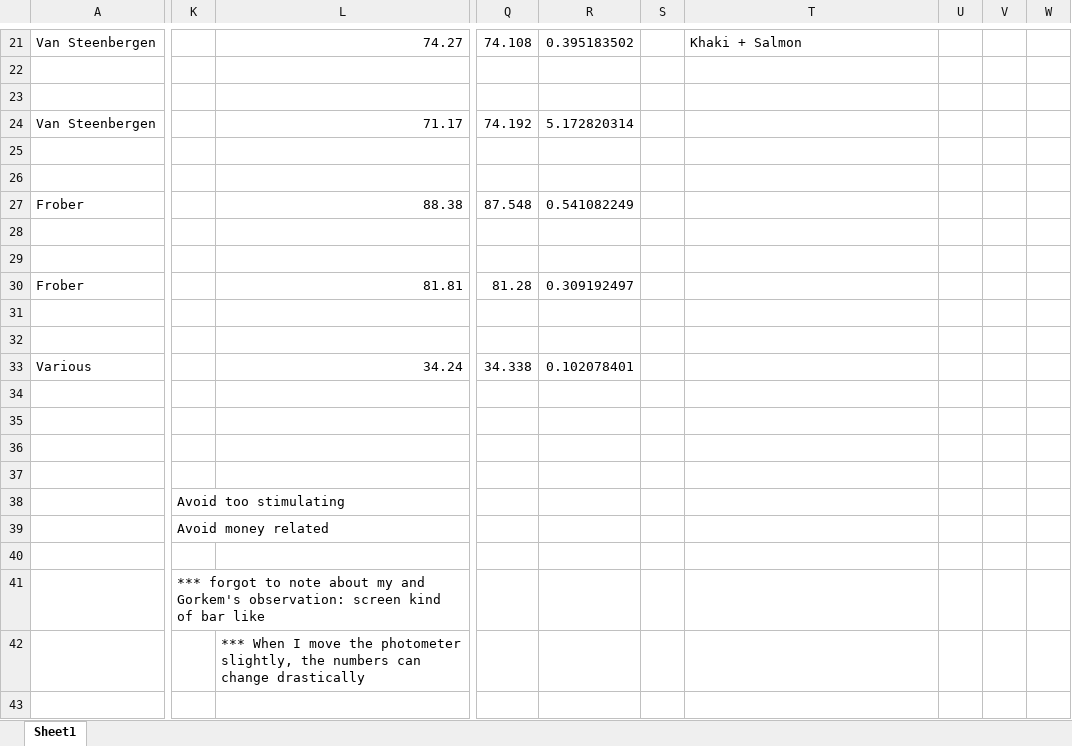
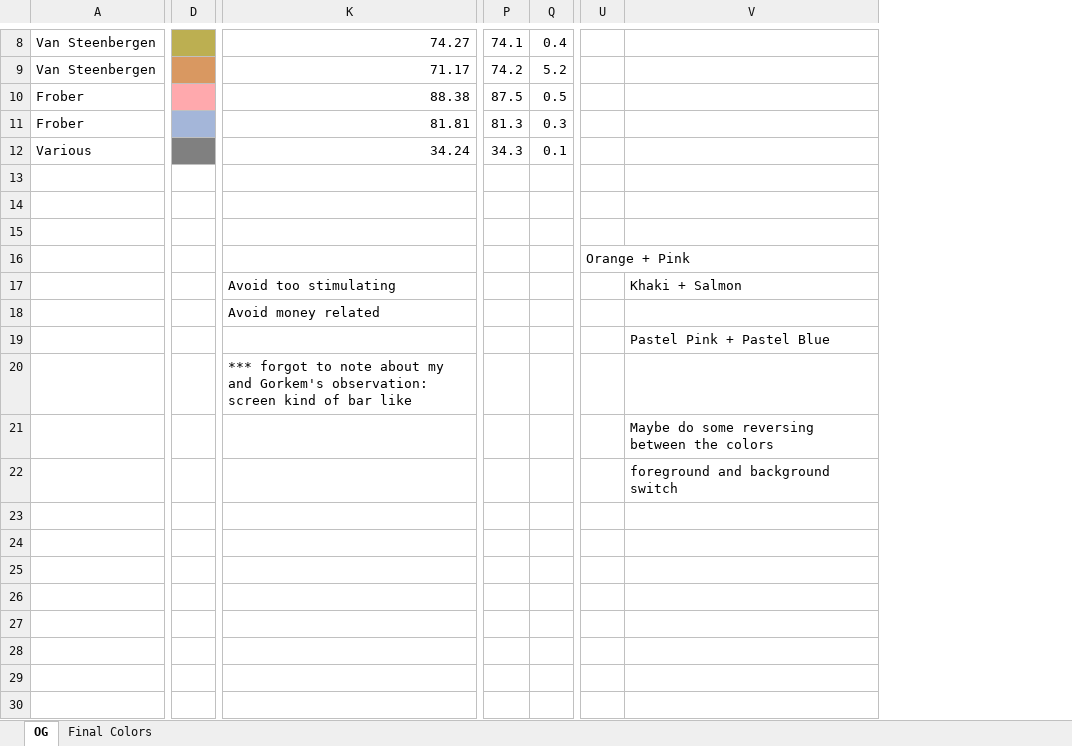
Before and after one commit to sokolhessnerlab/cge, an Excel workbook: CGE/CGE - Colors.xlsx, sheet OG, drawn as a sheet; only a part is shown, gaps mark what is left out; values as stored, in another font and other column widths than the file's, no borders; removed rows and columns are numbered as before the commit, all else as after; rows hold the shown columns only; the diff covers the shown part only; the diff names each change by its address in the sheet, - before the commit and + after, or states it on an @@ line.

Commit message:
Cleaner Color Organization
I organized it so that it is easier to understand... hopefully

```diff
--- a/CGE/CGE - Colors.xlsx (sheet OG)
+++ b/CGE/CGE - Colors.xlsx (sheet OG)
-sheet tab: Sheet1
+sheet tab: OG
+sheet tab: Final Colors
+column D, empty
-column K, row 41: *** forgot to note about my and Gorkem's observation: screen kind of bar like
-column Q, row 21: 74.108; row 24: 74.192; row 27: 87.548; row 30: 81.28; row 33: 34.338
-column R, row 21: 0.395183502; row 24: 5.172820314; row 27: 0.541082249; row 30: 0.309192497; row 33: 0.102078401
-column S, empty
+column P, rows 8-12: 74.1 | 74.2 | 87.5 | 81.3 | 34.3
+column Q, rows 8-12: 0.4 | 5.2 | 0.5 | 0.3 | 0.1
+column U, row 16: Orange + Pink
-column U, empty
-column V, empty
-column W, empty
-V8: Khaki + Salmon
+V8: (empty)
-row 22: (empty)
-row 23: (empty)
-row 25: (empty)
-row 26: (empty)
-row 28: (empty)
-row 29: (empty)
-row 31: (empty)
-row 32: (empty)
+row 14: (empty)
+row 15: (empty)
-row 17: (empty)
+row 17:  |  | Avoid too stimulating |  |  |  | Khaki + Salmon
-row 18: (empty)
+row 18:  |  | Avoid money related
-row 38:  | Avoid too stimulating
-row 39:  | Avoid money related
-V19: (empty)
+V19: Pastel Pink + Pastel Blue
-K20: (empty)
+K20: *** forgot to note about my and Gorkem's observation: screen kind of bar like
-row 42:  |  | *** When I move the photometer slightly, the numbers can change drastically
-row 43: (empty)
+row 21:  |  |  |  |  |  | Maybe do some reversing between the colors
+row 22:  |  |  |  |  |  | foreground and background switch
```
Also changed, not shown: 13 removed rows, 3 added columns, 1 removed column, 5 edited cells, cell formats and merged cells elsewhere in this sheet, formulas that keep their value.
